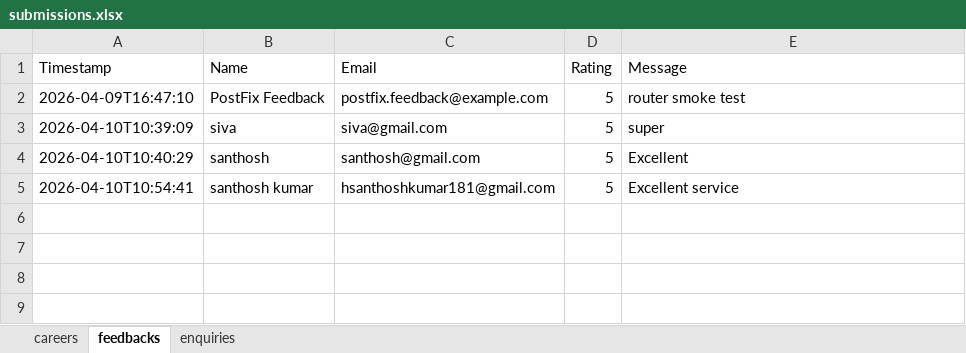
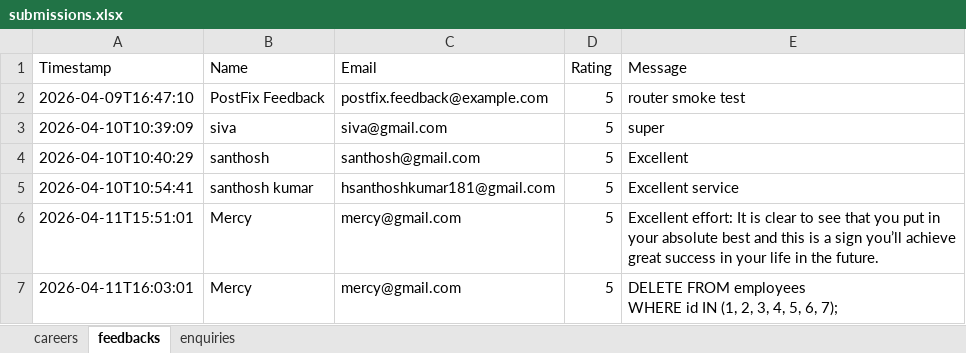
Before and after one commit to Aspersethuraman/izone_web, an Excel workbook: backend/data/submissions.xlsx, sheet feedbacks, drawn as a sheet; values as stored, in another font and other column widths than the file's, no borders; ↵ is a line break in a cell; the diff names each change by its address in the sheet, - before the commit and + after, or states it on an @@ line.

```diff
--- a/backend/data/submissions.xlsx (sheet feedbacks)
+++ b/backend/data/submissions.xlsx (sheet feedbacks)
+row 6: 2026-04-11T15:51:01 | Mercy | mercy@gmail.com | 5 | Excellent effort: It is clear to see that you put in your absolute best and this is a sign you’ll achieve great success in your life in the future.
+row 7: 2026-04-11T16:03:01 | Mercy | mercy@gmail.com | 5 | DELETE FROM employees ↵ WHERE id IN (1, 2, 3, 4, 5, 6, 7);
```
Also changed, not shown: sheet enquiries, 25 other files.
